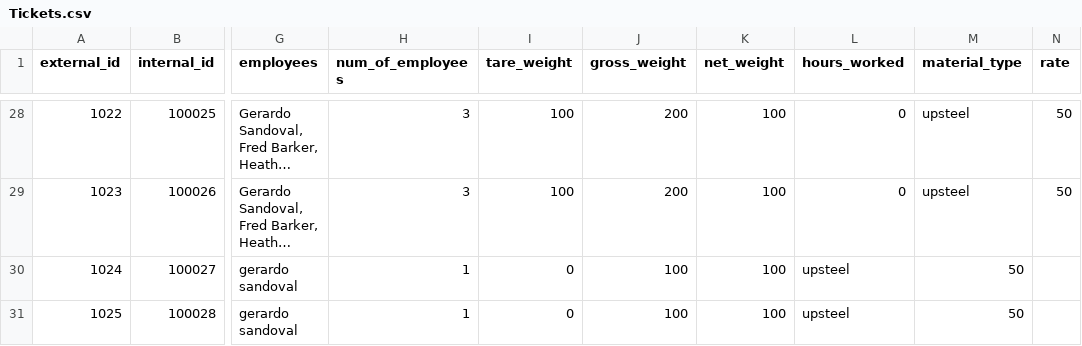
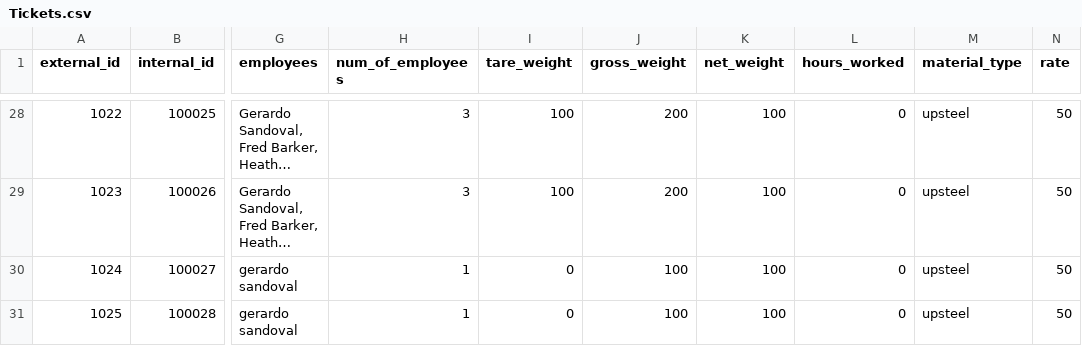
Before and after one commit to 1sandovalgerardo/IMX, a CSV file: Data/Raw/Tickets.csv, drawn as a sheet; only a part is shown, gaps mark what is left out; long unchanged cells end in …; the diff names each change by its address in the sheet, - before the commit and + after, or states it on an @@ line.

```diff
--- a/Data/Raw/Tickets.csv
+++ b/Data/Raw/Tickets.csv
-L30:L31 (hours_worked): upsteel
+L30:L31 (hours_worked): 0
-M30:M31 (material_type): 50
+M30:M31 (material_type): upsteel
-N30:N31 (rate): (empty)
+N30:N31 (rate): 50
```
Also changed, not shown: 5 other files.
